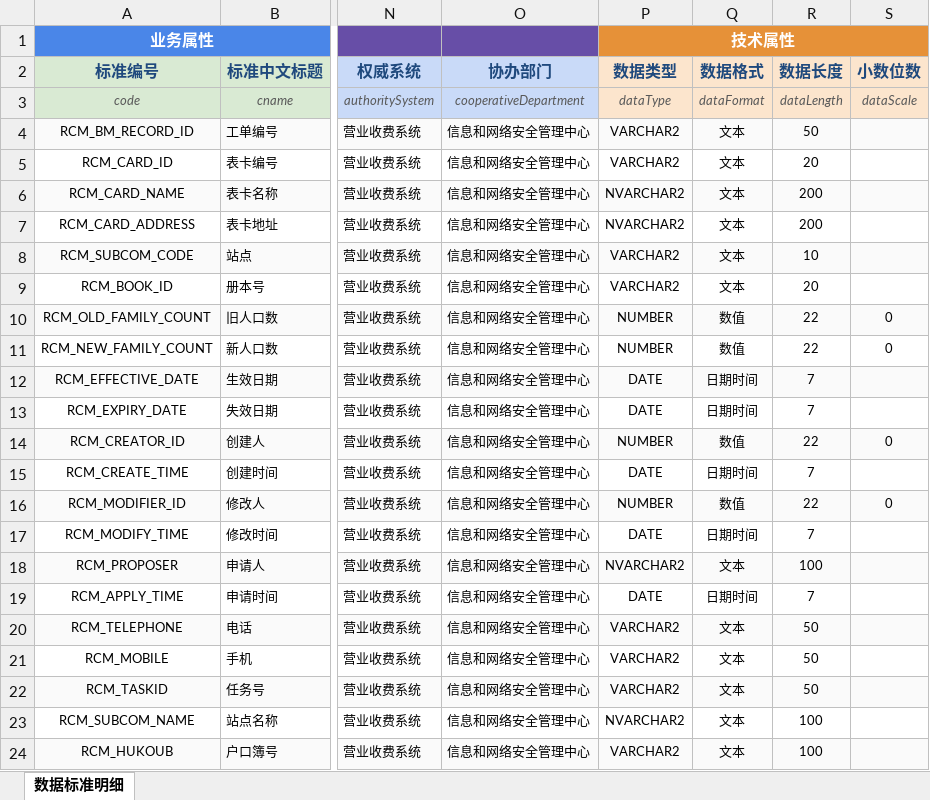
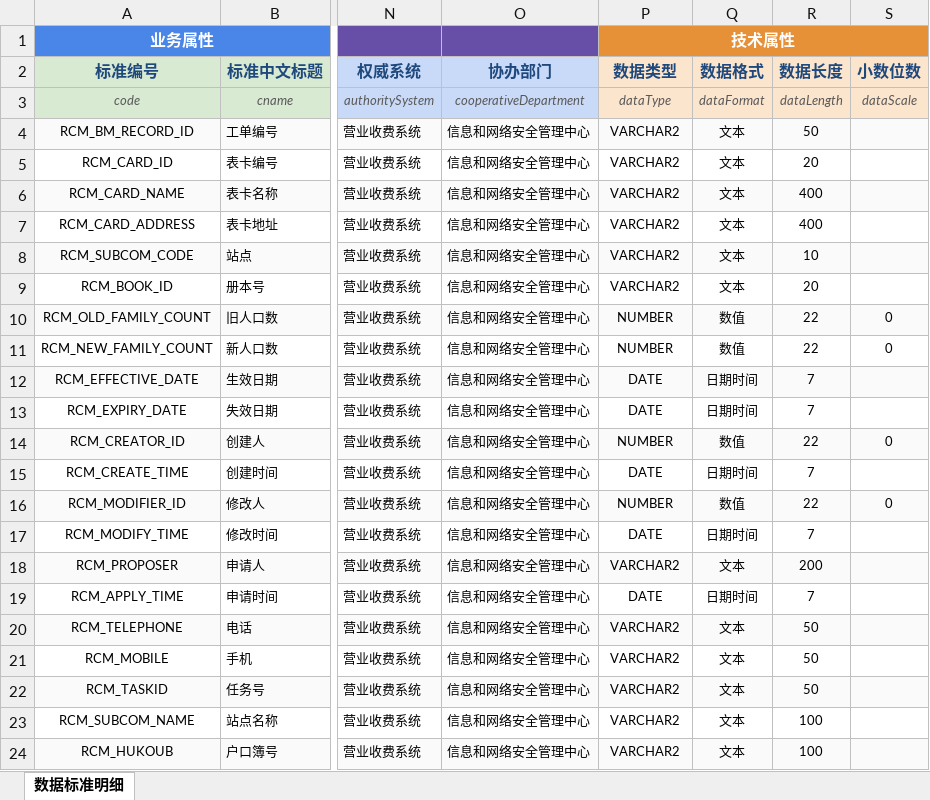
Before and after one commit to think2times/Fastrack, an Excel workbook: dama/cases/营收系统数据标准/2 服务类/2.2 客户管理数据/2.2.2 客户业务变更/4. 人口数变更.xlsx, sheet 数据标准明细, drawn as a sheet; only a part is shown, gaps mark what is left out; values as stored, in another font and other column widths than the file's, no borders; the diff names each change by its address in the sheet, - before the commit and + after, or states it on an @@ line.

```diff
--- a/dama/cases/营收系统数据标准/2 服务类/2.2 客户管理数据/2.2.2 客户业务变更/4. 人口数变更.xlsx (sheet 数据标准明细)
+++ b/dama/cases/营收系统数据标准/2 服务类/2.2 客户管理数据/2.2.2 客户业务变更/4. 人口数变更.xlsx (sheet 数据标准明细)
-P6:P7 (数据类型): NVARCHAR2
+P6:P7 (数据类型): VARCHAR2
-R6:R7 (数据长度): 200
+R6:R7 (数据长度): 400
-P18 (数据类型): NVARCHAR2
+P18 (数据类型): VARCHAR2
-R18 (数据长度): 100
+R18 (数据长度): 200
-P23 (数据类型): NVARCHAR2
+P23 (数据类型): VARCHAR2
```
Also changed, not shown: dama/cases/营收系统数据标准/2 服务类/2.2 客户管理数据/2.2.1 客户基础信息/1. 客户信息.xlsx, dama/cases/营收系统数据标准/2 服务类/2.2 客户管理数据/2.2.1 客户基础信息/3. 表卡信息.xlsx, 27 other files.
